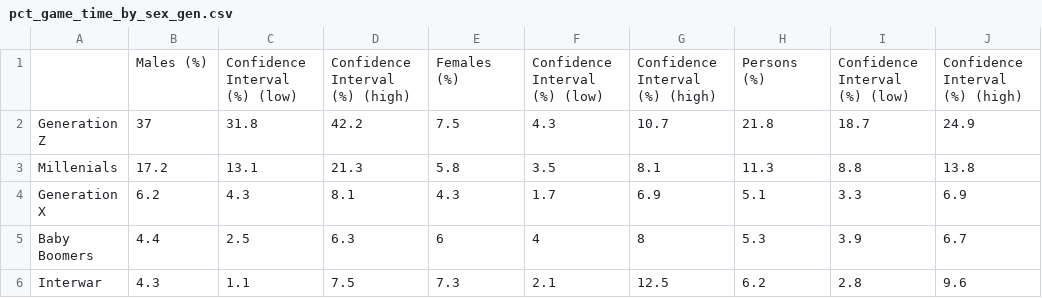
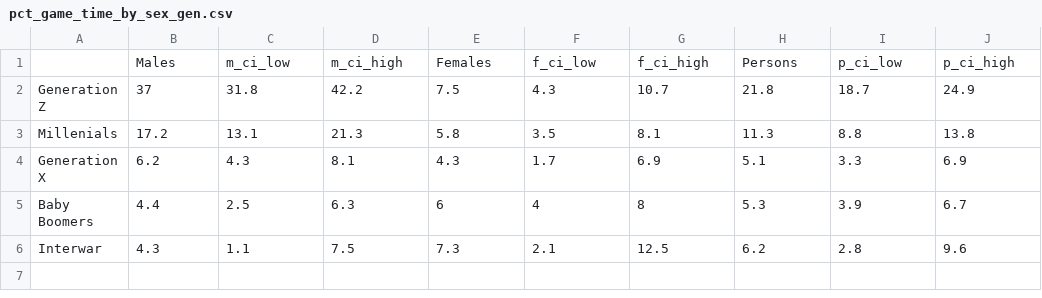
Before and after one commit to HaiNam2312/A2, a CSV file: data/pct_game_time_by_sex_gen.csv, drawn as a sheet.

Commit message:
Update pct_game_time_by_sex_gen.csv

```diff
--- a/data/pct_game_time_by_sex_gen.csv
+++ b/data/pct_game_time_by_sex_gen.csv
@@ -1,2 +1,2 @@
-,Males (%),Confidence Interval (%) (low),Confidence Interval (%) (high),Females (%),Confidence Interval (%) (low),Confidence Interval (%) (high),Persons (%),Confidence Interval (%) (low),Confidence Interval (%) (high)
+,Males,m_ci_low,m_ci_high,Females,f_ci_low,f_ci_high,Persons,p_ci_low,p_ci_high
 Generation Z,37,31.8,42.2,7.5,4.3,10.7,21.8,18.7,24.9
```
